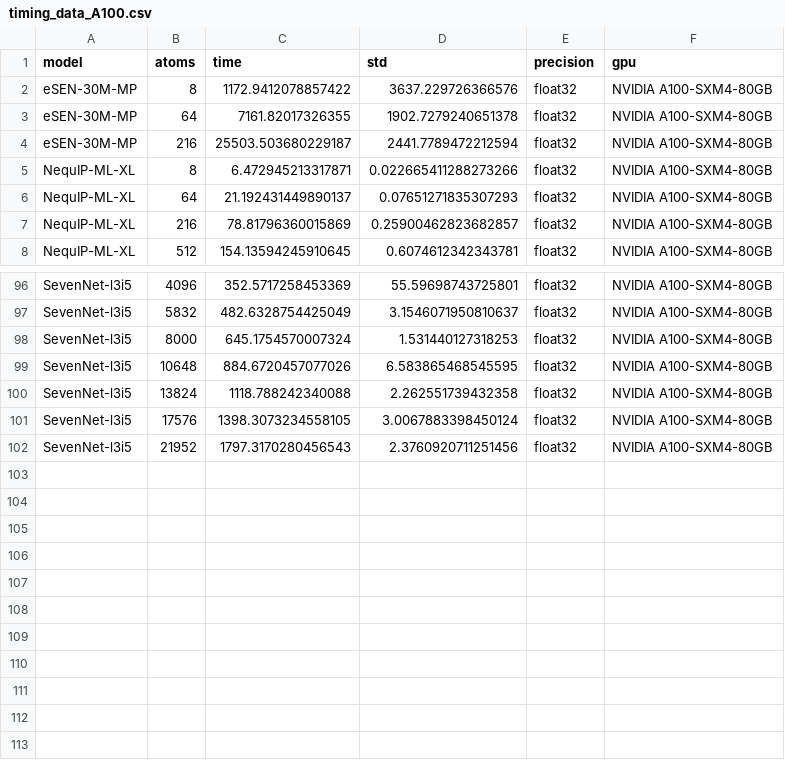
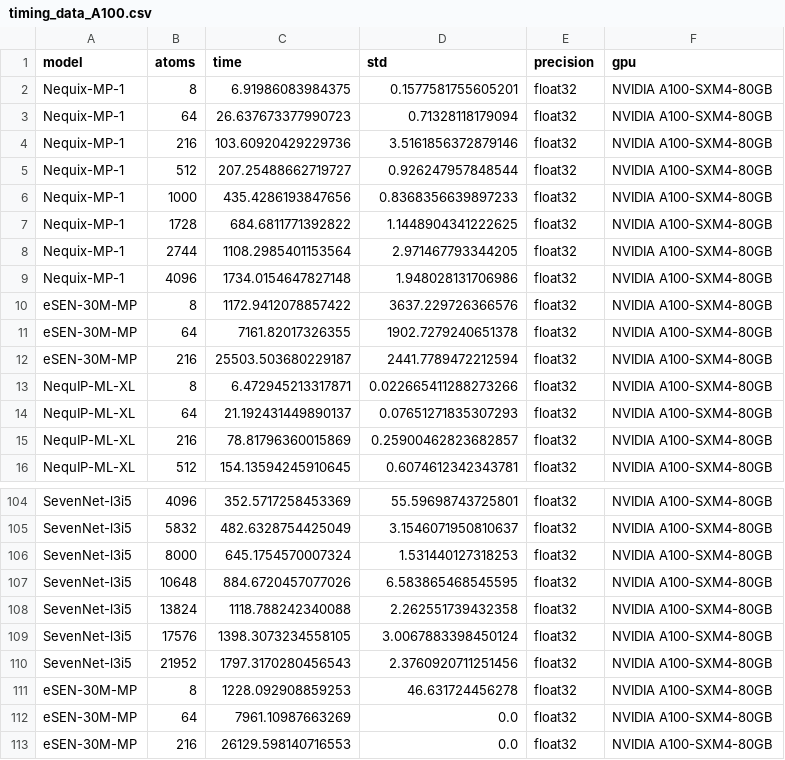
Before and after one commit to mitkotak/matbench-speed, a CSV file: data/timing_data_A100.csv, drawn as a sheet; only a part is shown, gaps mark what is left out.

Commit message:
added H100 + esen-30M data

```diff
--- a/data/timing_data_A100.csv
+++ b/data/timing_data_A100.csv
@@ -1,2 +1,10 @@
 model,atoms,time,std,precision,gpu
+Nequix-MP-1,8,6.91986083984375,0.1577581755605201,float32,NVIDIA A100-SXM4-80GB
+Nequix-MP-1,64,26.637673377990723,0.71328118179094,float32,NVIDIA A100-SXM4-80GB
+Nequix-MP-1,216,103.60920429229736,3.5161856372879146,float32,NVIDIA A100-SXM4-80GB
+Nequix-MP-1,512,207.25488662719727,0.926247957848544,float32,NVIDIA A100-SXM4-80GB
+Nequix-MP-1,1000,435.4286193847656,0.8368356639897233,float32,NVIDIA A100-SXM4-80GB
+Nequix-MP-1,1728,684.6811771392822,1.1448904341222625,float32,NVIDIA A100-SXM4-80GB
+Nequix-MP-1,2744,1108.2985401153564,2.971467793344205,float32,NVIDIA A100-SXM4-80GB
+Nequix-MP-1,4096,1734.0154647827148,1.948028131706986,float32,NVIDIA A100-SXM4-80GB
 eSEN-30M-MP,8,1172.9412078857422,3637.229726366576,float32,NVIDIA A100-SXM4-80GB
@@ -102 +110,4 @@ SevenNet-l3i5,17576,1398.3073234558105,3.0067883398450124,float32,NVIDIA A100-SX
 SevenNet-l3i5,21952,1797.3170280456543,2.3760920711251456,float32,NVIDIA A100-SXM4-80GB
+eSEN-30M-MP,8,1228.092908859253,46.631724456278,float32,NVIDIA A100-SXM4-80GB
+eSEN-30M-MP,64,7961.10987663269,0.0,float32,NVIDIA A100-SXM4-80GB
+eSEN-30M-MP,216,26129.598140716553,0.0,float32,NVIDIA A100-SXM4-80GB
```
Also changed, not shown: 1 other file.
